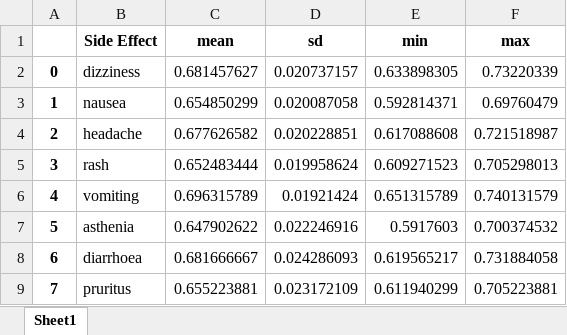
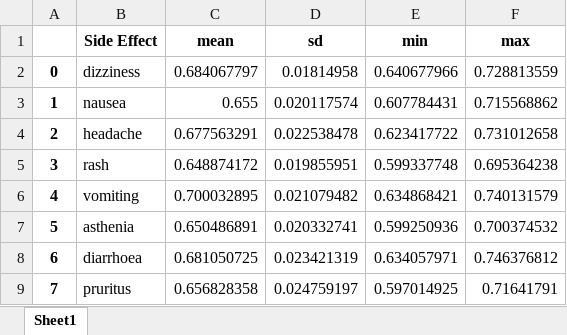
Before and after one commit to abeni8/ML_Atc_DT_PFX, an Excel workbook: intermediate_data/LR_approved_summary.xlsx, sheet Sheet1, drawn as a sheet; only a part is shown; values as stored, in another font and other column widths than the file's, no borders; the diff covers the shown part only; the diff names each change by its address in the sheet, - before the commit and + after, or states it on an @@ line.

```diff
--- a/intermediate_data/LR_approved_summary.xlsx (sheet Sheet1)
+++ b/intermediate_data/LR_approved_summary.xlsx (sheet Sheet1)
-C2 (mean): 0.681457627
+C2 (mean): 0.684067797
-D2 (sd): 0.020737157
+D2 (sd): 0.01814958
-E2 (min): 0.633898305
+E2 (min): 0.640677966
-F2 (max): 0.73220339
+F2 (max): 0.728813559
-C3 (mean): 0.654850299
+C3 (mean): 0.655
-D3 (sd): 0.020087058
+D3 (sd): 0.020117574
-E3 (min): 0.592814371
+E3 (min): 0.607784431
-F3 (max): 0.69760479
+F3 (max): 0.715568862
-C4 (mean): 0.677626582
+C4 (mean): 0.677563291
-D4 (sd): 0.020228851
+D4 (sd): 0.022538478
-E4 (min): 0.617088608
+E4 (min): 0.623417722
-F4 (max): 0.721518987
+F4 (max): 0.731012658
-C5 (mean): 0.652483444
+C5 (mean): 0.648874172
-D5 (sd): 0.019958624
+D5 (sd): 0.019855951
-E5 (min): 0.609271523
+E5 (min): 0.599337748
-F5 (max): 0.705298013
+F5 (max): 0.695364238
-C6 (mean): 0.696315789
+C6 (mean): 0.700032895
-D6 (sd): 0.01921424
+D6 (sd): 0.021079482
-E6 (min): 0.651315789
+E6 (min): 0.634868421
-C7 (mean): 0.647902622
+C7 (mean): 0.650486891
-D7 (sd): 0.022246916
+D7 (sd): 0.020332741
-E7 (min): 0.5917603
+E7 (min): 0.599250936
-C8 (mean): 0.681666667
+C8 (mean): 0.681050725
-D8 (sd): 0.024286093
+D8 (sd): 0.023421319
-E8 (min): 0.619565217
+E8 (min): 0.634057971
-F8 (max): 0.731884058
+F8 (max): 0.746376812
-C9 (mean): 0.655223881
+C9 (mean): 0.656828358
-D9 (sd): 0.023172109
+D9 (sd): 0.024759197
-E9 (min): 0.611940299
+E9 (min): 0.597014925
-F9 (max): 0.705223881
+F9 (max): 0.71641791
```
Also changed, not shown: 84 edited cells elsewhere in this sheet, intermediate_data/LR_ANOVA.xlsx, intermediate_data/approved_vs_unapproved_drugs_LR_ttest.xlsx, 37 other files.
